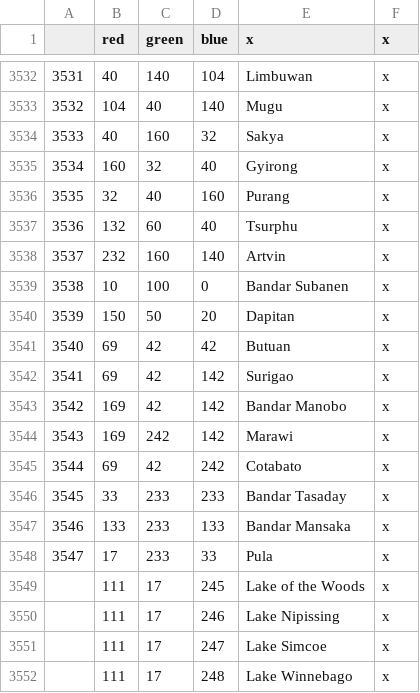
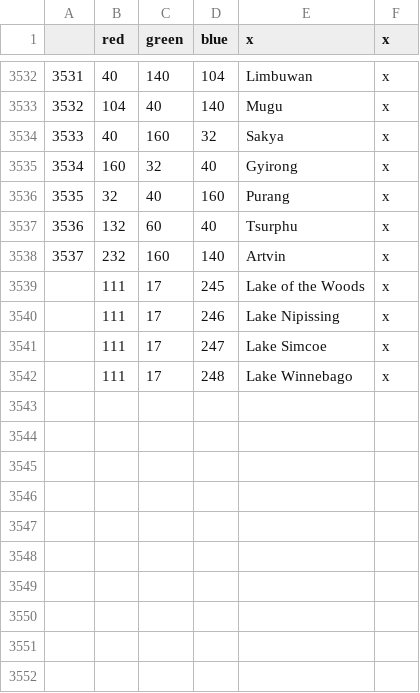
Before and after one commit to Jupiterson/Throne-of-Lorraine, a CSV file: Throne-of-Lorraine/TOL/map/definition.csv, drawn as a sheet; only a part is shown, gaps mark what is left out; the diff names each change by its address in the sheet, - before the commit and + after, or states it on an @@ line.

```diff
--- a/Throne-of-Lorraine/TOL/map/definition.csv
+++ b/Throne-of-Lorraine/TOL/map/definition.csv
-row 3539: 3538 | 10 | 100 | 0 | Bandar Subanen | x
-row 3540: 3539 | 150 | 50 | 20 | Dapitan | x
-row 3541: 3540 | 69 | 42 | 42 | Butuan | x
-row 3542: 3541 | 69 | 42 | 142 | Surigao | x
-row 3543: 3542 | 169 | 42 | 142 | Bandar Manobo | x
-row 3544: 3543 | 169 | 242 | 142 | Marawi | x
-row 3545: 3544 | 69 | 42 | 242 | Cotabato | x
-row 3546: 3545 | 33 | 233 | 233 | Bandar Tasaday | x
-row 3547: 3546 | 133 | 233 | 133 | Bandar Mansaka | x
-row 3548: 3547 | 17 | 233 | 33 | Pula | x
```
Also changed, not shown: Throne-of-Lorraine/TOL/localisation/0_ToL - decision.csv, Throne-of-Lorraine/TOL/localisation/0_ToL - more modifiers.csv, 24 other files.
